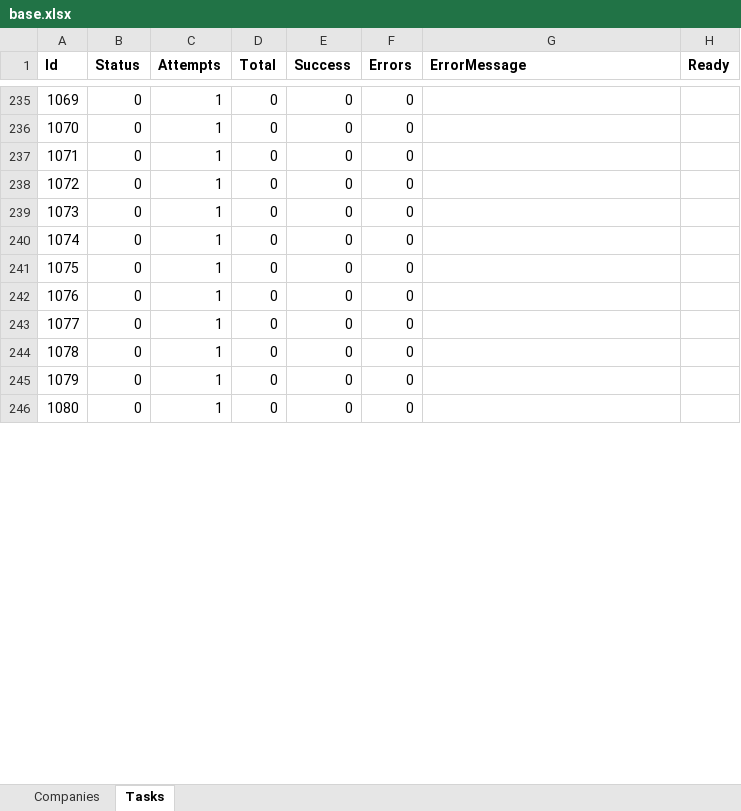
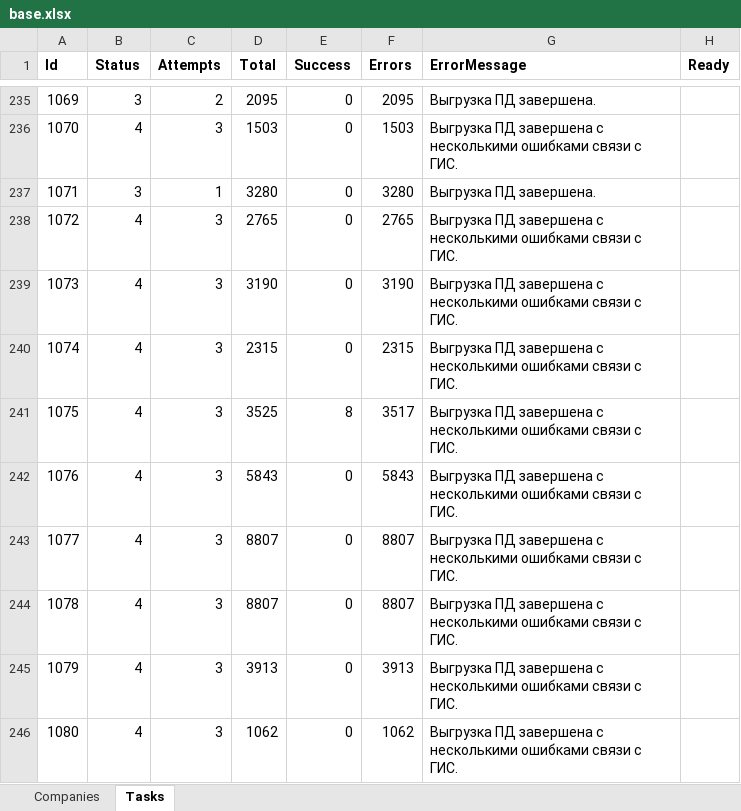
Before and after one commit to vanfreeride/NET-Core-tests, an Excel workbook: RcOnline/base.xlsx, sheet Tasks, drawn as a sheet; only a part is shown, gaps mark what is left out; values as stored, in another font and other column widths than the file's, no borders; the diff covers the shown part only; the diff names each change by its address in the sheet, - before the commit and + after, or states it on an @@ line.

```diff
--- a/RcOnline/base.xlsx (sheet Tasks)
+++ b/RcOnline/base.xlsx (sheet Tasks)
-B235 (Status): 0
+B235 (Status): 3
-C235 (Attempts): 1
+C235 (Attempts): 2
-D235 (Total): 0
+D235 (Total): 2095
-F235 (Errors): 0
+F235 (Errors): 2095
-G235 (ErrorMessage): (empty)
+G235 (ErrorMessage): Выгрузка ПД завершена.
-B236 (Status): 0
+B236 (Status): 4
-C236 (Attempts): 1
+C236 (Attempts): 3
-D236 (Total): 0
+D236 (Total): 1503
-F236 (Errors): 0
+F236 (Errors): 1503
-G236 (ErrorMessage): (empty)
+G236 (ErrorMessage): Выгрузка ПД завершена с несколькими ошибками связи с ГИС.
-B237 (Status): 0
+B237 (Status): 3
-D237 (Total): 0
+D237 (Total): 3280
-F237 (Errors): 0
+F237 (Errors): 3280
-G237 (ErrorMessage): (empty)
+G237 (ErrorMessage): Выгрузка ПД завершена.
-B238:B246 (Status): 0
+B238:B246 (Status): 4
-C238:C246 (Attempts): 1
+C238:C246 (Attempts): 3
-D238 (Total): 0
+D238 (Total): 2765
-F238 (Errors): 0
+F238 (Errors): 2765
-G238:G246 (ErrorMessage): (empty)
+G238:G246 (ErrorMessage): Выгрузка ПД завершена с несколькими ошибками связи с ГИС.
-D239 (Total): 0
+D239 (Total): 3190
-F239 (Errors): 0
+F239 (Errors): 3190
-D240 (Total): 0
+D240 (Total): 2315
-F240 (Errors): 0
+F240 (Errors): 2315
-D241 (Total): 0
+D241 (Total): 3525
-E241 (Success): 0
+E241 (Success): 8
-F241 (Errors): 0
+F241 (Errors): 3517
-D242 (Total): 0
+D242 (Total): 5843
-F242 (Errors): 0
+F242 (Errors): 5843
-D243:D244 (Total): 0
+D243:D244 (Total): 8807
-F243:F244 (Errors): 0
+F243:F244 (Errors): 8807
-D245 (Total): 0
+D245 (Total): 3913
-F245 (Errors): 0
+F245 (Errors): 3913
-D246 (Total): 0
+D246 (Total): 1062
-F246 (Errors): 0
+F246 (Errors): 1062
```
Also changed, not shown: 245 edited cells elsewhere in this sheet.
